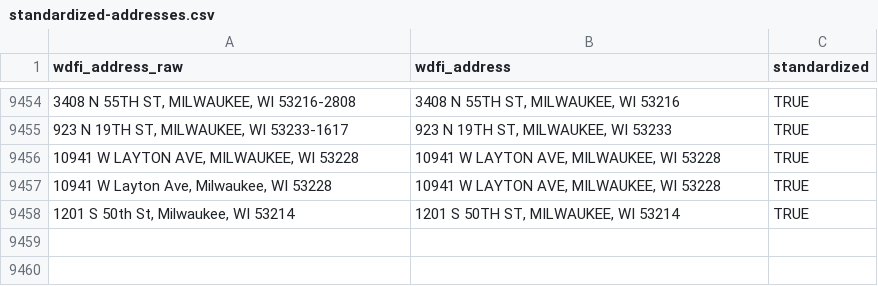
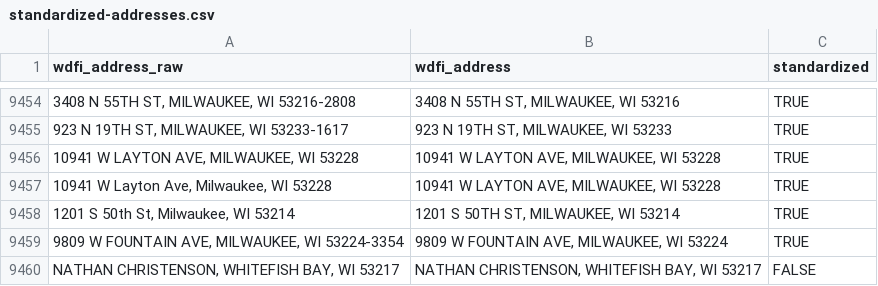
Before and after one commit to jdjohn215/mke-owner-networks, a CSV file: data/wdfi/standardized-addresses.csv, drawn as a sheet; only a part is shown, gaps mark what is left out; the diff names each change by its address in the sheet, - before the commit and + after, or states it on an @@ line.

```diff
--- a/data/wdfi/standardized-addresses.csv
+++ b/data/wdfi/standardized-addresses.csv
+row 9459: 9809 W FOUNTAIN AVE, MILWAUKEE, WI 53224-3354 | 9809 W FOUNTAIN AVE, MILWAUKEE, WI 53224 | TRUE
+row 9460: NATHAN CHRISTENSON, WHITEFISH BAY, WI 53217 | NATHAN CHRISTENSON, WHITEFISH BAY, WI 53217 | FALSE
```
Also changed, not shown: data/final-output/overall-summary-stats.csv, 38 other files.
